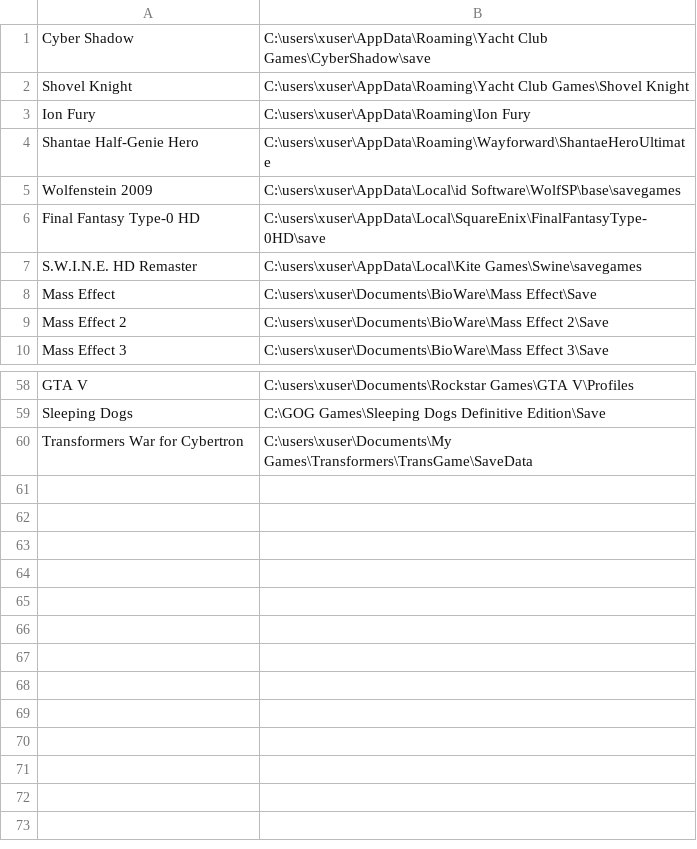
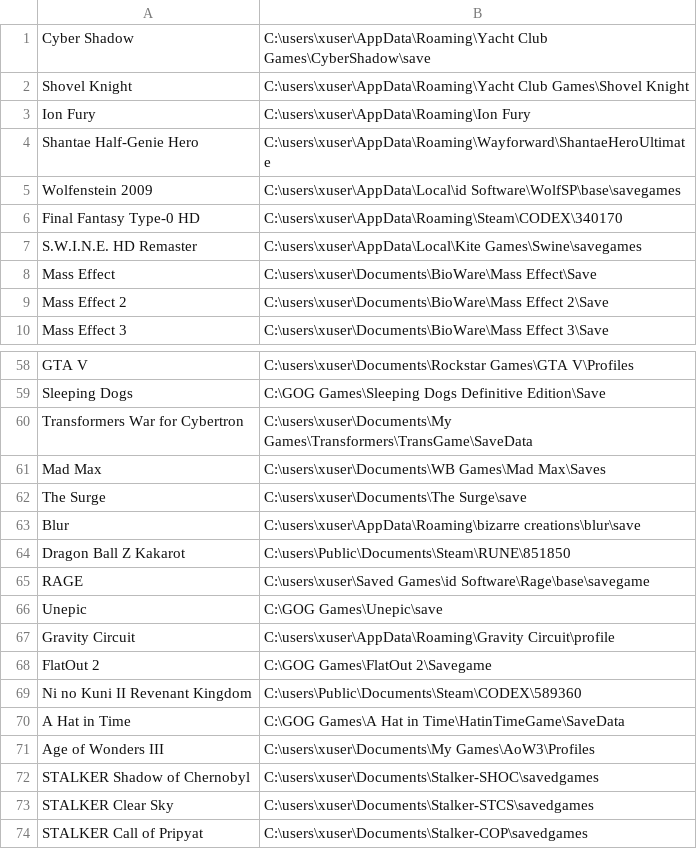
Before and after one commit to brunodev85/gamesavehelper, a CSV file: gamesave_locations.csv, drawn as a sheet; only a part is shown, gaps mark what is left out.

```diff
--- a/gamesave_locations.csv
+++ b/gamesave_locations.csv
@@ -5,3 +5,3 @@ Shantae Half-Genie Hero,C:\users\xuser\AppData\Roaming\Wayforward\ShantaeHeroUlt
 Wolfenstein 2009,C:\users\xuser\AppData\Local\id Software\WolfSP\base\savegames
-Final Fantasy Type-0 HD,C:\users\xuser\AppData\Local\SquareEnix\FinalFantasyType-0HD\save
+Final Fantasy Type-0 HD,C:\users\xuser\AppData\Roaming\Steam\CODEX\340170
 S.W.I.N.E. HD Remaster,C:\users\xuser\AppData\Local\Kite Games\Swine\savegames
@@ -60 +60,15 @@ Sleeping Dogs,C:\GOG Games\Sleeping Dogs Definitive Edition\Save
 Transformers War for Cybertron,C:\users\xuser\Documents\My Games\Transformers\TransGame\SaveData
+Mad Max,C:\users\xuser\Documents\WB Games\Mad Max\Saves
+The Surge,C:\users\xuser\Documents\The Surge\save
+Blur,C:\users\xuser\AppData\Roaming\bizarre creations\blur\save
+Dragon Ball Z Kakarot,C:\users\Public\Documents\Steam\RUNE\851850
+RAGE,C:\users\xuser\Saved Games\id Software\Rage\base\savegame
+Unepic,C:\GOG Games\Unepic\save
+Gravity Circuit,C:\users\xuser\AppData\Roaming\Gravity Circuit\profile
+FlatOut 2,C:\GOG Games\FlatOut 2\Savegame
+Ni no Kuni II Revenant Kingdom,C:\users\Public\Documents\Steam\CODEX\589360
+A Hat in Time,C:\GOG Games\A Hat in Time\HatinTimeGame\SaveData
+Age of Wonders III,C:\users\xuser\Documents\My Games\AoW3\Profiles
+STALKER Shadow of Chernobyl,C:\users\xuser\Documents\Stalker-SHOC\savedgames
+STALKER Clear Sky,C:\users\xuser\Documents\Stalker-STCS\savedgames
+STALKER Call of Pripyat,C:\users\xuser\Documents\Stalker-COP\savedgames
```
Also changed, not shown: 1 other file.
